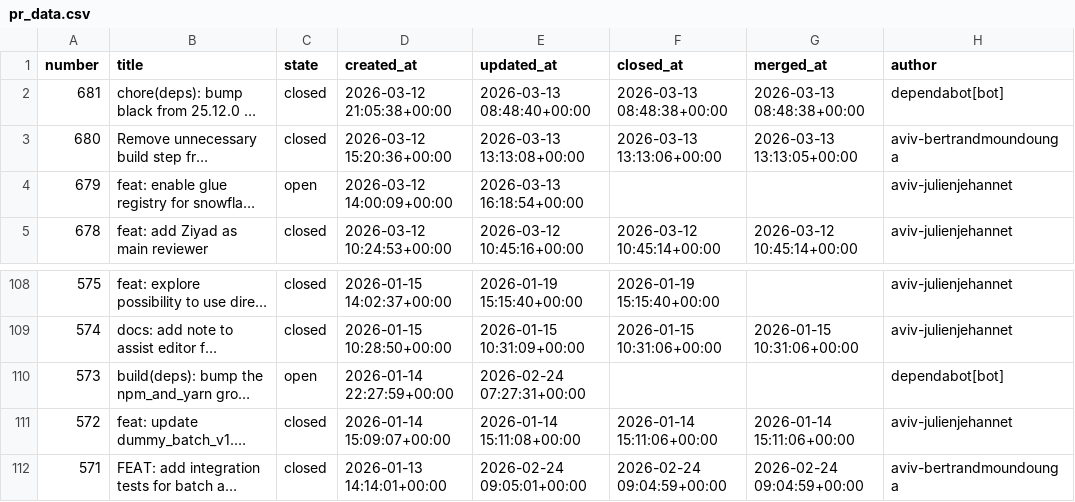
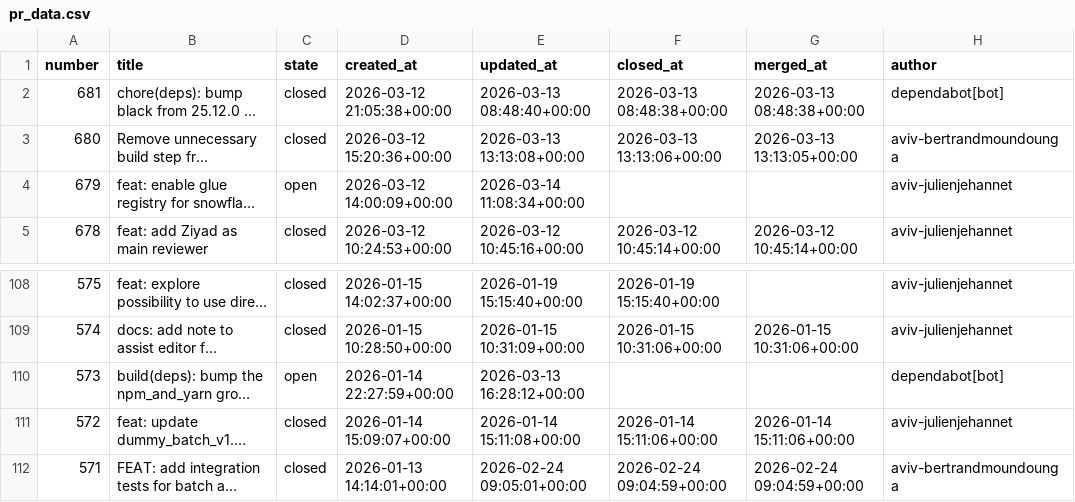
Before and after one commit to aviv-fathallahelmasri/github-pr-analytics, a CSV file: dashboard/data/pr_data.csv, drawn as a sheet; only a part is shown, gaps mark what is left out; long unchanged cells end in …; the diff names each change by its address in the sheet, - before the commit and + after, or states it on an @@ line.

```diff
--- a/dashboard/data/pr_data.csv
+++ b/dashboard/data/pr_data.csv
-E4 (updated_at): 2026-03-13 16:18:54+00:00
+E4 (updated_at): 2026-03-14 11:08:34+00:00
-E110 (updated_at): 2026-02-24 07:27:31+00:00
+E110 (updated_at): 2026-03-13 16:28:12+00:00
```
Also changed, not shown: 2 other files.
